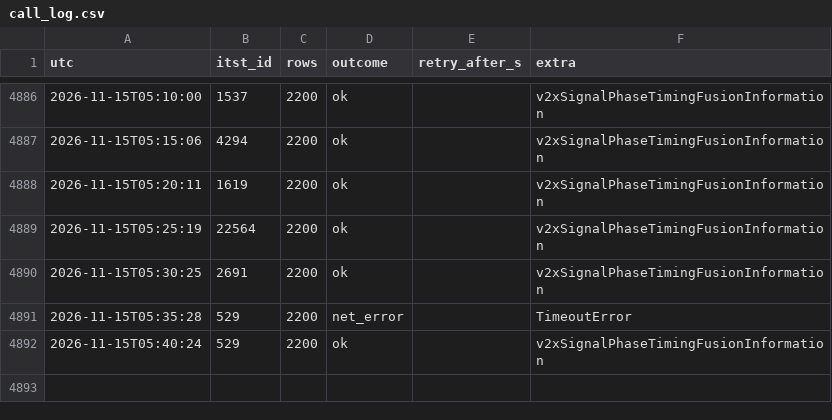
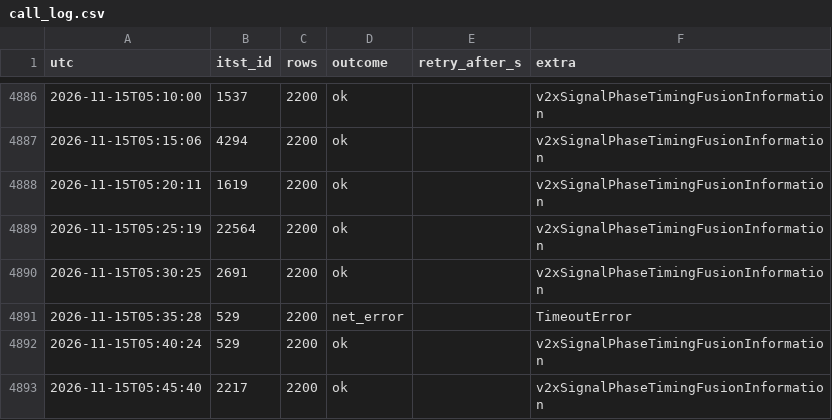
Before and after one commit to yeah-genie/JJUK_GO, a CSV file: meta/call_log.csv, drawn as a sheet; only a part is shown, gaps mark what is left out.

```diff
--- a/meta/call_log.csv
+++ b/meta/call_log.csv
@@ -4892 +4892,2 @@ utc,itst_id,rows,outcome,retry_after_s,extra
 2026-11-15T05:40:24,529,2200,ok,,v2xSignalPhaseTimingFusionInformation
+2026-11-15T05:45:40,2217,2200,ok,,v2xSignalPhaseTimingFusionInformation
```
Also changed, not shown: 7 other files.
